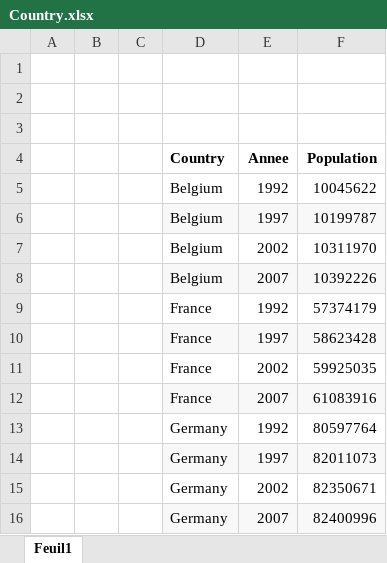
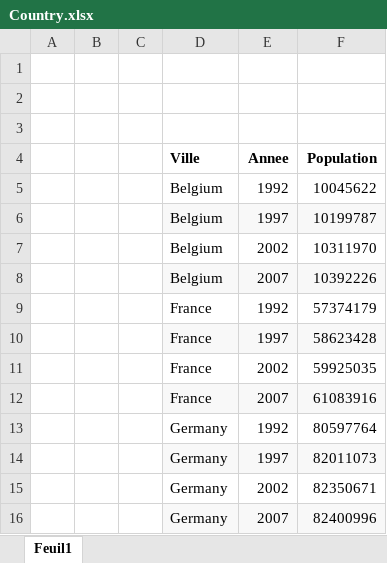
Before and after one commit to GhislaineKossonou/OPEN22-KG, an Excel workbook: tidyverse/Country.xlsx, sheet Feuil1, drawn as a sheet; values as stored, in another font and other column widths than the file's, no borders; the diff names each change by its address in the sheet, - before the commit and + after, or states it on an @@ line.

Commit message:
tidyverse

```diff
--- a/tidyverse/Country.xlsx (sheet Feuil1)
+++ b/tidyverse/Country.xlsx (sheet Feuil1)
-D4: Country
+D4: Ville
```
Also changed, not shown: 8 other files.
